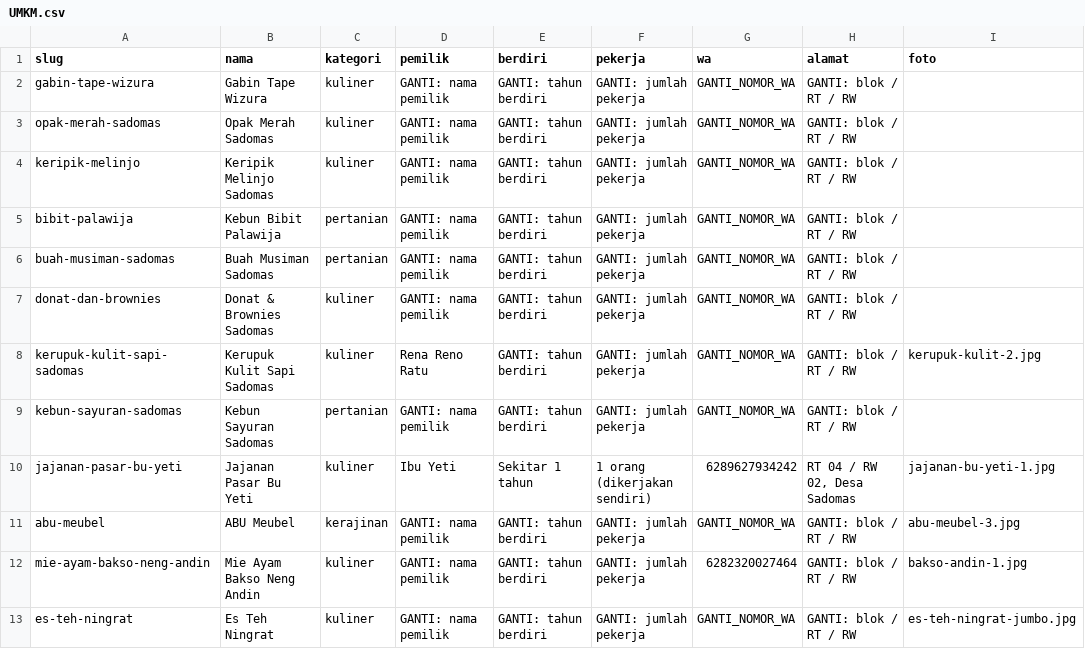
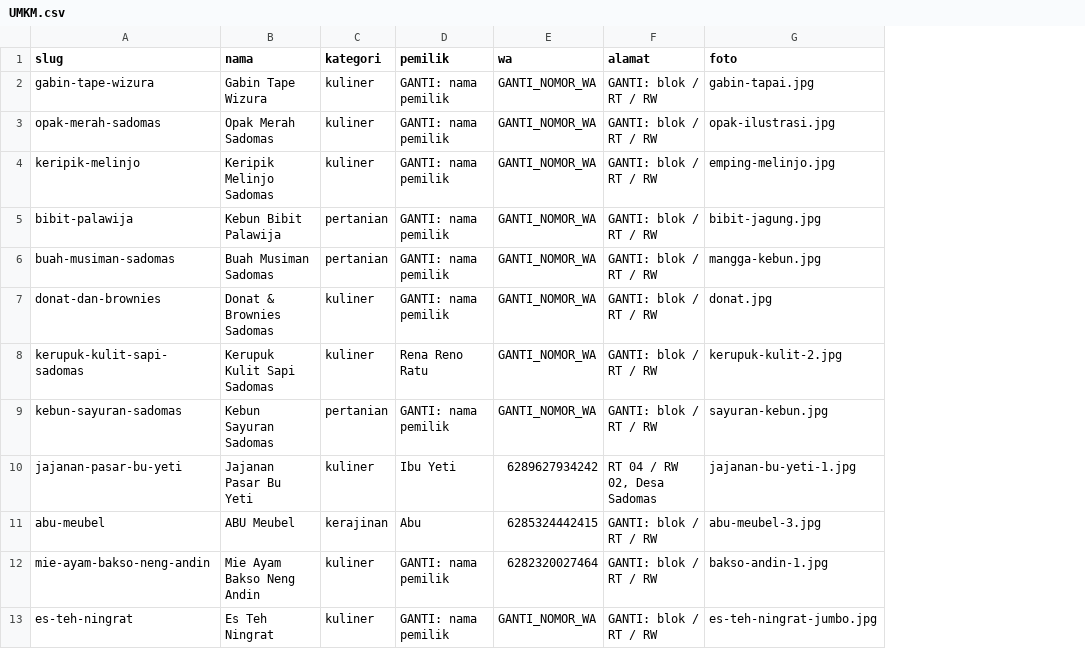
Before and after one commit to 1Leafsrain/katalog-umkm-sadomas, a CSV file: sheet-seed/UMKM.csv, drawn as a sheet; only a part is shown; removed rows and columns are numbered as before the commit, all else as after; the diff names each change by its address in the sheet, - before the commit and + after, or states it on an @@ line.

```diff
--- a/sheet-seed/UMKM.csv
+++ b/sheet-seed/UMKM.csv
-column E (berdiri), rows 2-13: GANTI: tahun berdiri | GANTI: tahun berdiri | GANTI: tahun berdiri | GANTI: tahun berdiri | GANTI: tahun berdiri | GANTI: tahun berdiri | GANTI: tahun berdiri | GANTI: tahun berdiri | Sekitar 1 tahun | GANTI: tahun berdiri | GANTI: tahun berdiri | GANTI: tahun berdiri
-column F (pekerja), rows 2-13: GANTI: jumlah pekerja | GANTI: jumlah pekerja | GANTI: jumlah pekerja | GANTI: jumlah pekerja | GANTI: jumlah pekerja | GANTI: jumlah pekerja | GANTI: jumlah pekerja | GANTI: jumlah pekerja | 1 orang (dikerjakan sendiri) | GANTI: jumlah pekerja | GANTI: jumlah pekerja | GANTI: jumlah pekerja
-G2 (foto): (empty)
+G2 (foto): gabin-tapai.jpg
-G3 (foto): (empty)
+G3 (foto): opak-ilustrasi.jpg
-G4 (foto): (empty)
+G4 (foto): emping-melinjo.jpg
-G5 (foto): (empty)
+G5 (foto): bibit-jagung.jpg
-G6 (foto): (empty)
+G6 (foto): mangga-kebun.jpg
-G7 (foto): (empty)
+G7 (foto): donat.jpg
-G9 (foto): (empty)
+G9 (foto): sayuran-kebun.jpg
-D11 (pemilik): GANTI: nama pemilik
+D11 (pemilik): Abu
-E11 (wa): GANTI_NOMOR_WA
+E11 (wa): 6285324442415
```
Also changed, not shown: sheet-seed/DESA.csv, sheet-seed/PRODUK.csv, 7 other files.
